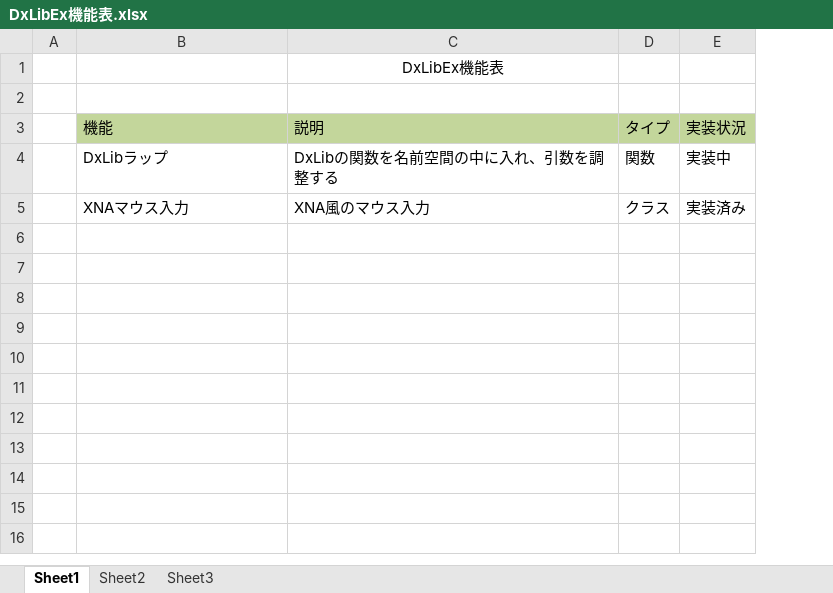
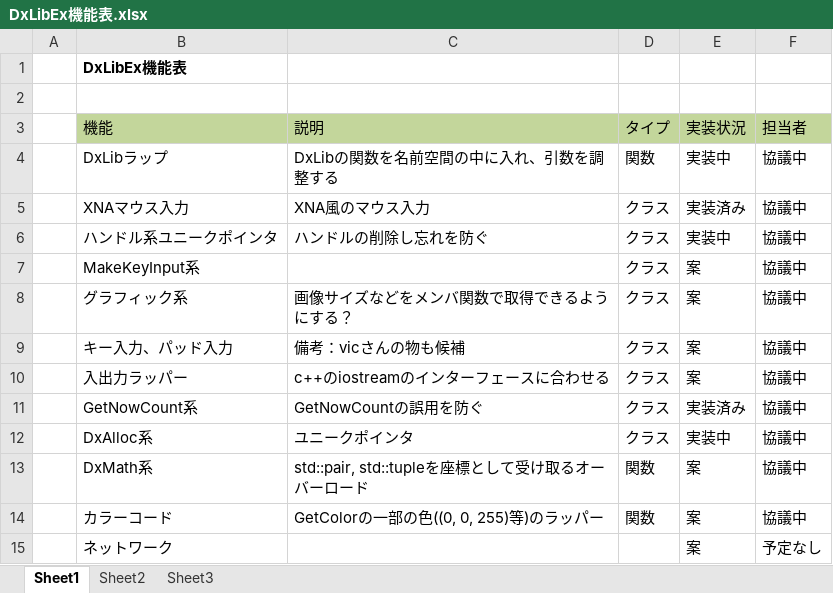
Before and after one commit to Nagarei/DxLibEx, an Excel workbook: DxLibEx機能表.xlsx, sheet Sheet1, drawn as a sheet; values as stored, in another font and other column widths than the file's, no borders; removed rows and columns are numbered as before the commit, all else as after; the diff names each change by its address in the sheet, - before the commit and + after, or states it on an @@ line.

Commit message:
DxLibEx機能表更新
機能の候補を案として追加

```diff
--- a/DxLibEx機能表.xlsx (sheet Sheet1)
+++ b/DxLibEx機能表.xlsx (sheet Sheet1)
+column F (担当者), rows 4-5: 協議中 | 協議中
-row 1:  |  | DxLibEx機能表
+row 1:  | DxLibEx機能表
+row 6:  | ハンドル系ユニークポインタ | ハンドルの削除し忘れを防ぐ | クラス | 実装中 | 協議中
+row 7:  | MakeKeyInput系 |  | クラス | 案 | 協議中
+row 8:  | グラフィック系 | 画像サイズなどをメンバ関数で取得できるようにする？ | クラス | 案 | 協議中
+row 9:  | キー入力、パッド入力 | 備考：vicさんの物も候補 | クラス | 案 | 協議中
+row 10:  | 入出力ラッパー | c++のiostreamのインターフェースに合わせる | クラス | 案 | 協議中
+row 11:  | GetNowCount系 | GetNowCountの誤用を防ぐ | クラス | 実装済み | 協議中
+row 12:  | DxAlloc系 | ユニークポインタ | クラス | 実装中 | 協議中
+row 13:  | DxMath系 | std::pair, std::tupleを座標として受け取るオーバーロード | 関数 | 案 | 協議中
+row 14:  | カラーコード | GetColorの一部の色((0, 0, 255)等)のラッパー | 関数 | 案 | 協議中
+row 15:  | ネットワーク |  |  | 案 | 予定なし
```
